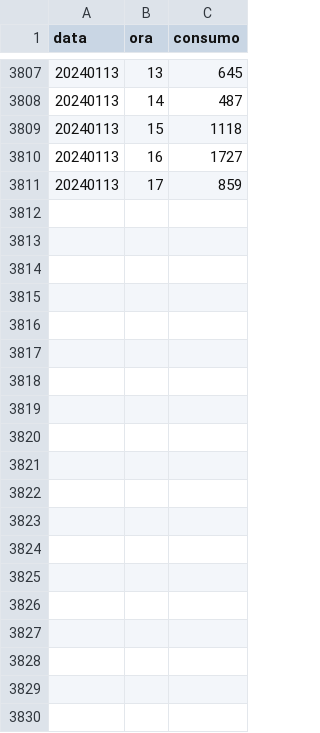
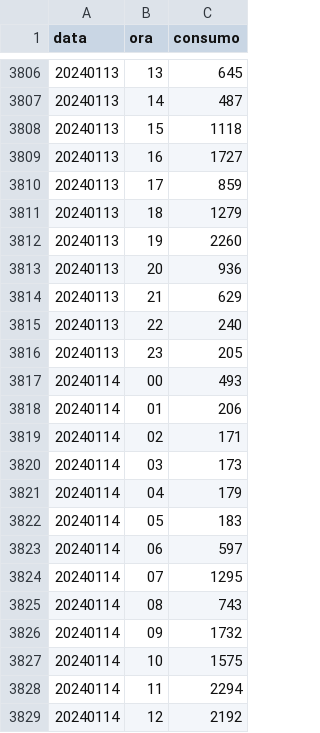
Before and after one commit to kvshino/renewablenergy2023, a CSV file: csv/loadnew.csv, drawn as a sheet; only a part is shown, gaps mark what is left out; the diff covers the shown part only.

```diff
--- a/csv/loadnew.csv
+++ b/csv/loadnew.csv
@@ -3811 +3810,20 @@ data,ora,consumo
 20240113,17,859
+20240113,18,1279
+20240113,19,2260
+20240113,20,936
+20240113,21,629
+20240113,22,240
+20240113,23,205
+20240114,00,493
+20240114,01,206
+20240114,02,171
+20240114,03,173
+20240114,04,179
+20240114,05,183
+20240114,06,597
+20240114,07,1295
+20240114,08,743
+20240114,09,1732
+20240114,10,1575
+20240114,11,2294
+20240114,12,2192
```
Also changed, not shown: 29 added rows, 1 removed row and 20 edited cells elsewhere in this file, 5 other files.
